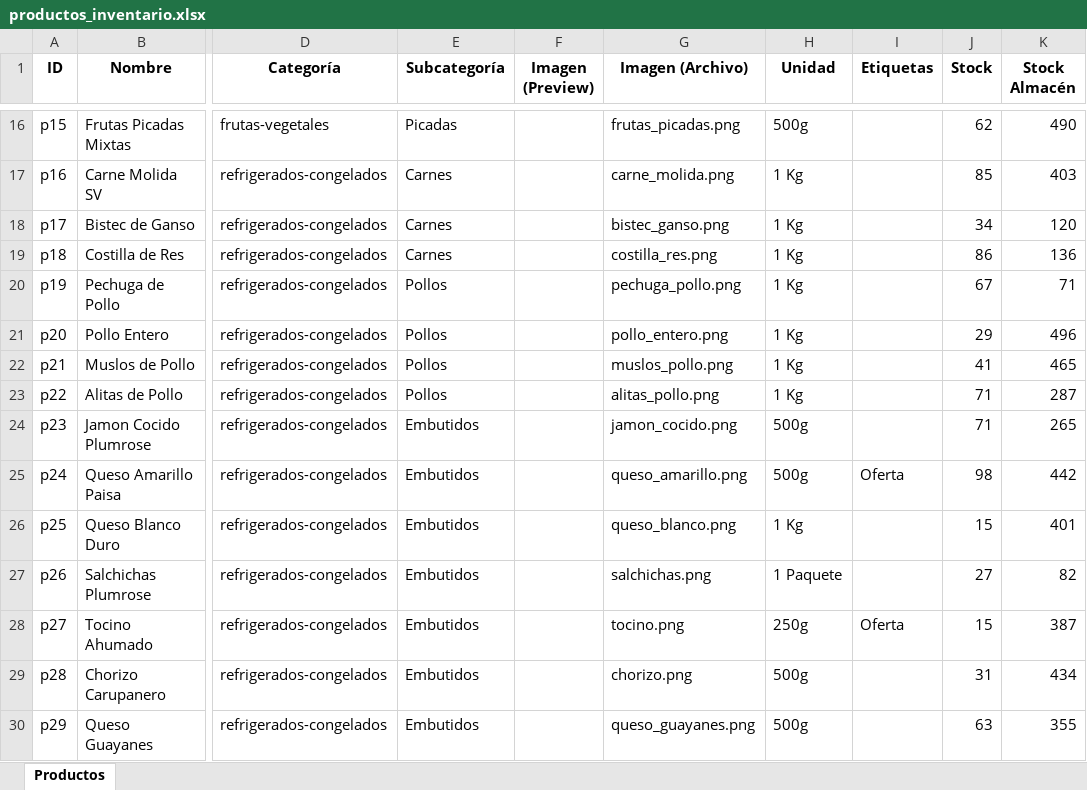
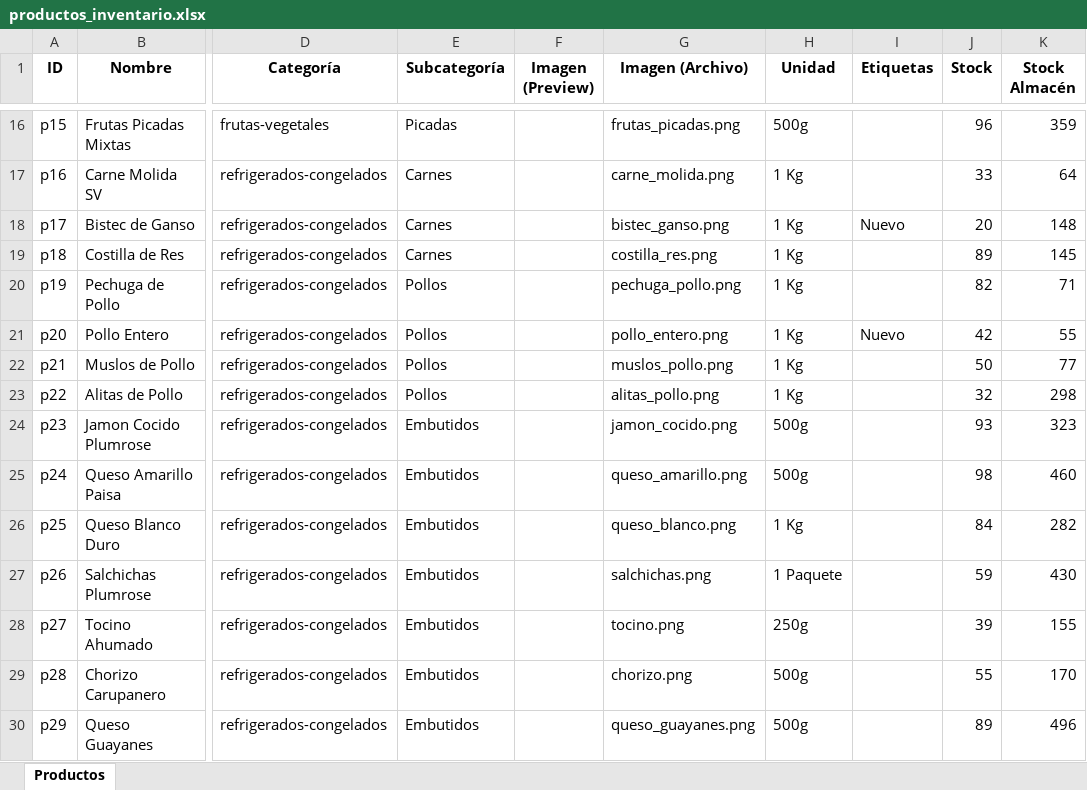
Before and after one commit to jomstudiovzla/minegocio, an Excel workbook: frontend/public/data/productos_inventario.xlsx, sheet Productos, drawn as a sheet; only a part is shown, gaps mark what is left out; values as stored, in another font and other column widths than the file's, no borders; charts and pictures not drawn; the diff covers the shown part only; the diff names each change by its address in the sheet, - before the commit and + after, or states it on an @@ line.

```diff
--- a/frontend/public/data/productos_inventario.xlsx (sheet Productos)
+++ b/frontend/public/data/productos_inventario.xlsx (sheet Productos)
-J16 (Stock): 62
+J16 (Stock): 96
-K16 (Stock Almacén): 490
+K16 (Stock Almacén): 359
-J17 (Stock): 85
+J17 (Stock): 33
-K17 (Stock Almacén): 403
+K17 (Stock Almacén): 64
-I18 (Etiquetas): (empty)
+I18 (Etiquetas): Nuevo
-J18 (Stock): 34
+J18 (Stock): 20
-K18 (Stock Almacén): 120
+K18 (Stock Almacén): 148
-J19 (Stock): 86
+J19 (Stock): 89
-K19 (Stock Almacén): 136
+K19 (Stock Almacén): 145
-J20 (Stock): 67
+J20 (Stock): 82
-I21 (Etiquetas): (empty)
+I21 (Etiquetas): Nuevo
-J21 (Stock): 29
+J21 (Stock): 42
-K21 (Stock Almacén): 496
+K21 (Stock Almacén): 55
-J22 (Stock): 41
+J22 (Stock): 50
-K22 (Stock Almacén): 465
+K22 (Stock Almacén): 77
-J23 (Stock): 71
+J23 (Stock): 32
-K23 (Stock Almacén): 287
+K23 (Stock Almacén): 298
-J24 (Stock): 71
+J24 (Stock): 93
-K24 (Stock Almacén): 265
+K24 (Stock Almacén): 323
-I25 (Etiquetas): Oferta
+I25 (Etiquetas): (empty)
-K25 (Stock Almacén): 442
+K25 (Stock Almacén): 460
-J26 (Stock): 15
+J26 (Stock): 84
-K26 (Stock Almacén): 401
+K26 (Stock Almacén): 282
-J27 (Stock): 27
+J27 (Stock): 59
-K27 (Stock Almacén): 82
+K27 (Stock Almacén): 430
-I28 (Etiquetas): Oferta
+I28 (Etiquetas): (empty)
-J28 (Stock): 15
+J28 (Stock): 39
-K28 (Stock Almacén): 387
+K28 (Stock Almacén): 155
-J29 (Stock): 31
+J29 (Stock): 55
-K29 (Stock Almacén): 434
+K29 (Stock Almacén): 170
-J30 (Stock): 63
+J30 (Stock): 89
-K30 (Stock Almacén): 355
+K30 (Stock Almacén): 496
```
Also changed, not shown: 157 edited cells elsewhere in this sheet, charts or pictures, 11 other files.
